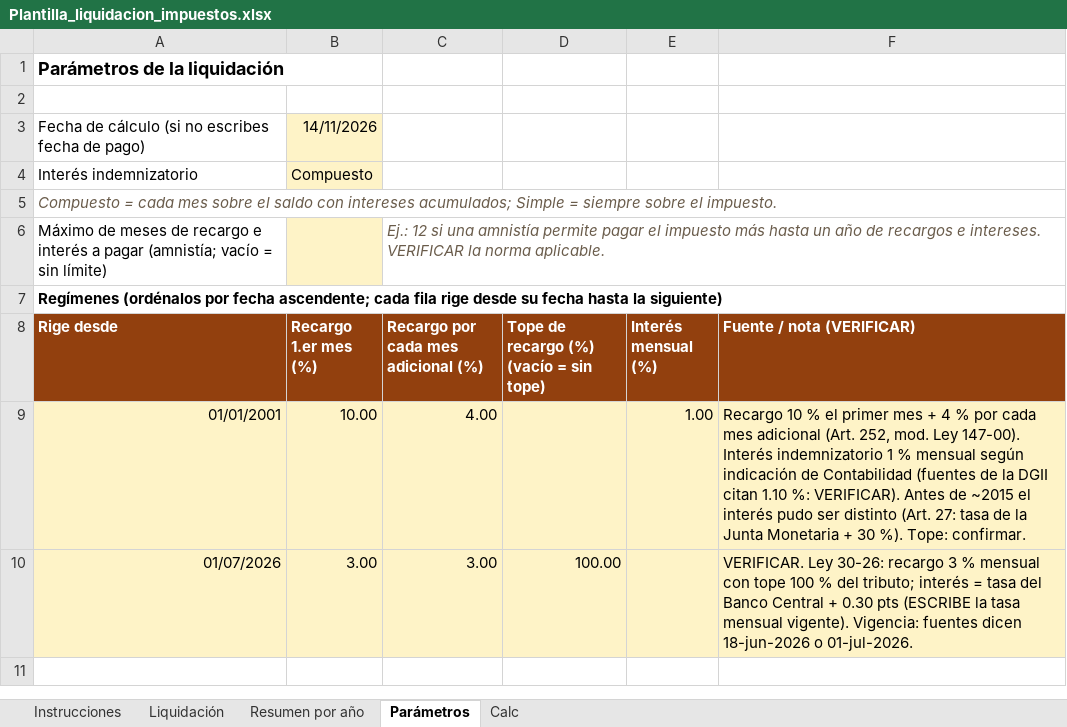
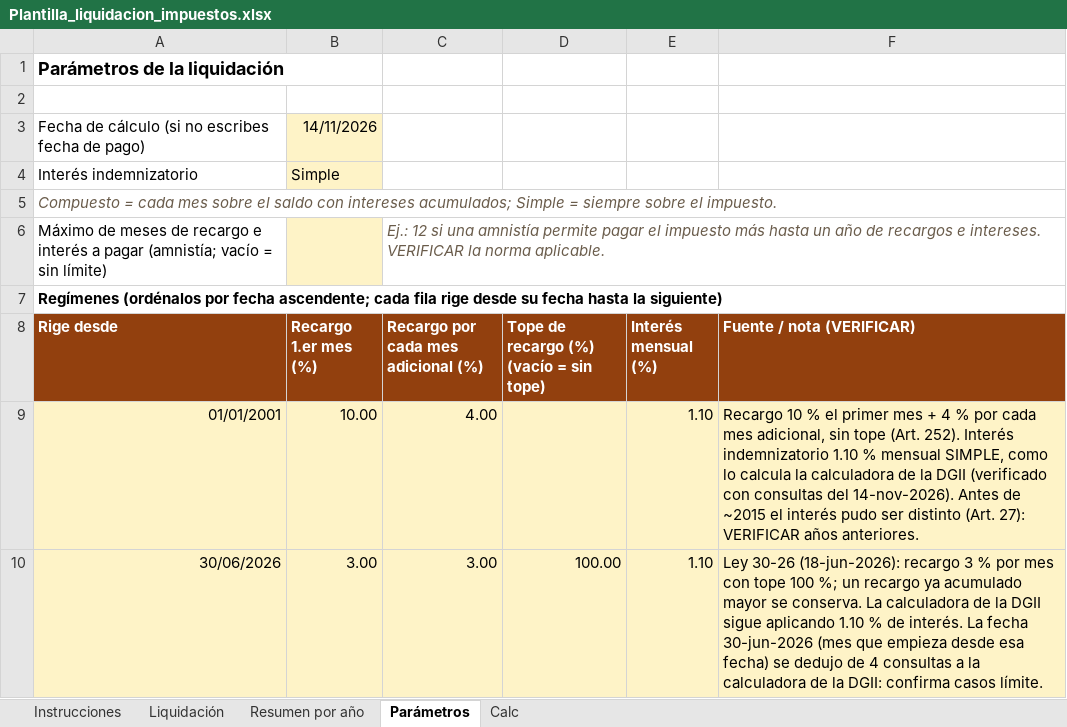
Before and after one commit to samauel05-byte/Direct-casalabs, an Excel workbook: public/mora/Plantilla_liquidacion_impuestos.xlsx, sheet Parámetros, drawn as a sheet; values as stored, in another font and other column widths than the file's, no borders; 1 other sheet too large or unreadable and not compared; the diff names each change by its address in the sheet, - before the commit and + after, or states it on an @@ line.

```diff
--- a/public/mora/Plantilla_liquidacion_impuestos.xlsx (sheet Parámetros)
+++ b/public/mora/Plantilla_liquidacion_impuestos.xlsx (sheet Parámetros)
-B4 (Recargo 1.er mes (%)): Compuesto
+B4 (Recargo 1.er mes (%)): Simple
-E9 (Interés mensual (%)): 1.00
+E9 (Interés mensual (%)): 1.10
-F9 (Fuente / nota (VERIFICAR)): …cada mes adicional (Art. 252, mod. Ley 147-00). Interés indemnizatorio 1 % mensual según indicación de Contabilidad (fuentes de la DGII citan 1.10 %: VERIFICAR). Antes de ~2015 el interés pudo ser distinto (Art. 27: tasa de la Junta Monetaria + 30 %). Tope: confirmar.
+F9 (Fuente / nota (VERIFICAR)): …cada mes adicional, sin tope (Art. 252). Interés indemnizatorio 1.10 % mensual SIMPLE, como lo calcula la calculadora de la DGII (verificado con consultas del 14-nov-2026). Antes de ~2015 el interés pudo ser distinto (Art. 27): VERIFICAR años anteriores.
-A10 (Rige desde): 01/07/2026
+A10 (Rige desde): 30/06/2026
-E10 (Interés mensual (%)): (empty)
+E10 (Interés mensual (%)): 1.10
-F10 (Fuente / nota (VERIFICAR)): VERIFICAR. Ley 30-26: recargo 3 % mensual con tope 100 % del tributo; interés = tasa del Banco Central + 0.30 pts (ESCRIBE la tasa mensual vigente). Vigencia: fuentes dicen 18-jun-2026 o 01-jul-2026.
+F10 (Fuente / nota (VERIFICAR)): Ley 30-26 (18-jun-2026): recargo 3 % por mes con tope 100 %; un recargo ya acumulado mayor se conserva. La calculadora de la DGII sigue aplicando 1.10 % de interés. La fecha 30-jun-2026 (mes que empieza desde esa fecha) se dedujo de 4 consultas a la calculadora de la DGII: confirma casos límite.
```
Also changed, not shown: sheet Liquidación, sheet Resumen por año, sheet Instrucciones, 7 other files.
